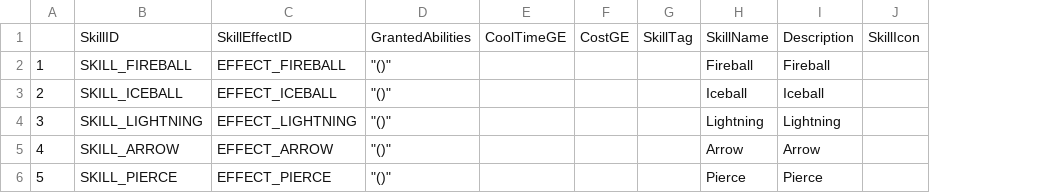
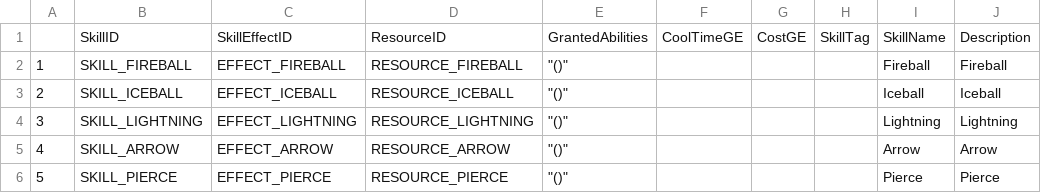
Before and after one commit to Lucky-Rabbit-s-Foot-v2/Lunar_Realm, a CSV file: ExternalSource/SkillStaticData.csv, drawn as a sheet; removed rows and columns are numbered as before the commit, all else as after; the diff names each change by its address in the sheet, - before the commit and + after, or states it on an @@ line.

```diff
--- a/ExternalSource/SkillStaticData.csv
+++ b/ExternalSource/SkillStaticData.csv
+column D, rows 1-6: ResourceID | RESOURCE_FIREBALL | RESOURCE_ICEBALL | RESOURCE_LIGHTNING | RESOURCE_ARROW | RESOURCE_PIERCE
-column J, row 1: SkillIcon
```
Also changed, not shown: 6 other files.
